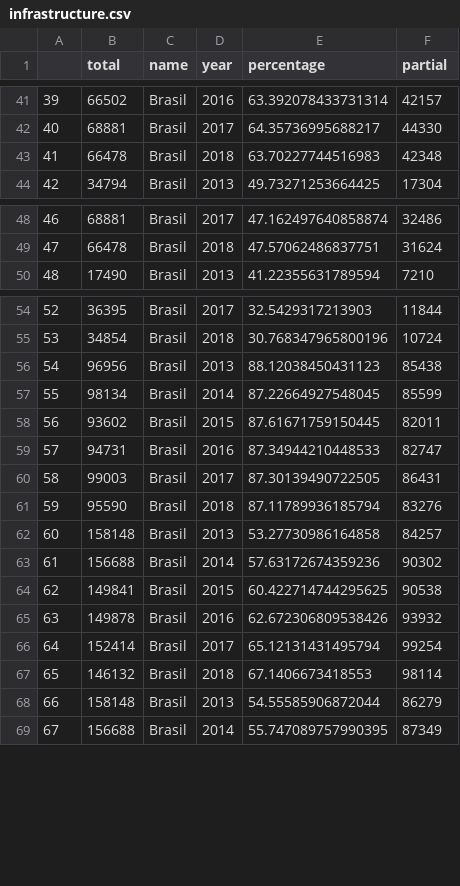
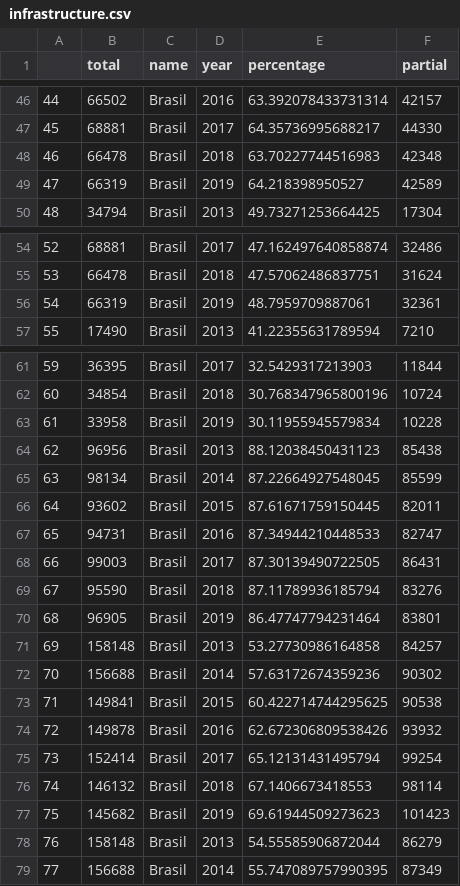
Before and after one commit to C3SL/lde-api-regression-test, a CSV file: route_result/infrastructure.csv, drawn as a sheet; only a part is shown, gaps mark what is left out; the diff covers the shown part only; the diff names each change by its address in the sheet, - before the commit and + after, or states it on an @@ line.

```diff
--- a/route_result/infrastructure.csv
+++ b/route_result/infrastructure.csv
@@ column A renumbered from row 11 down @@
+row 49: 47 | 66319 | Brasil | 2019 | 64.218398950527 | 42589
+row 56: 54 | 66319 | Brasil | 2019 | 48.7959709887061 | 32361
+row 63: 61 | 33958 | Brasil | 2019 | 30.11955945579834 | 10228
+row 70: 68 | 96905 | Brasil | 2019 | 86.47747794231464 | 83801
+row 77: 75 | 145682 | Brasil | 2019 | 69.61944509273623 | 101423
```
Also changed, not shown: 17 added rows elsewhere in this file, route_result/enrollment&dims=adm_dependency.csv, route_result/enrollment&dims=adm_dependency_detailed,location.csv, 10 other files.
